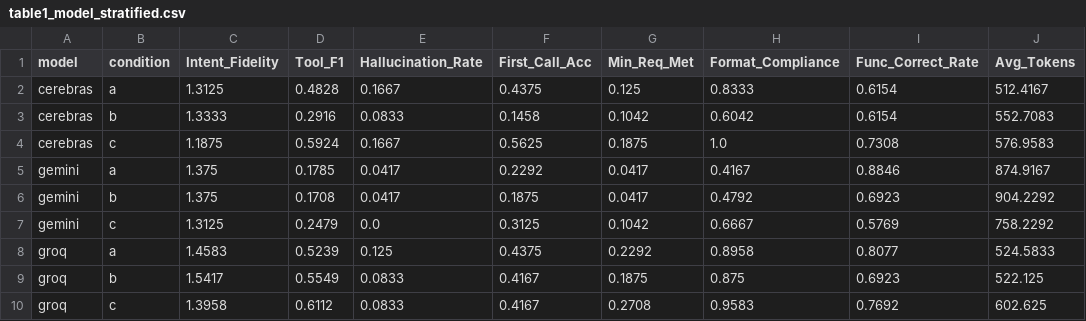
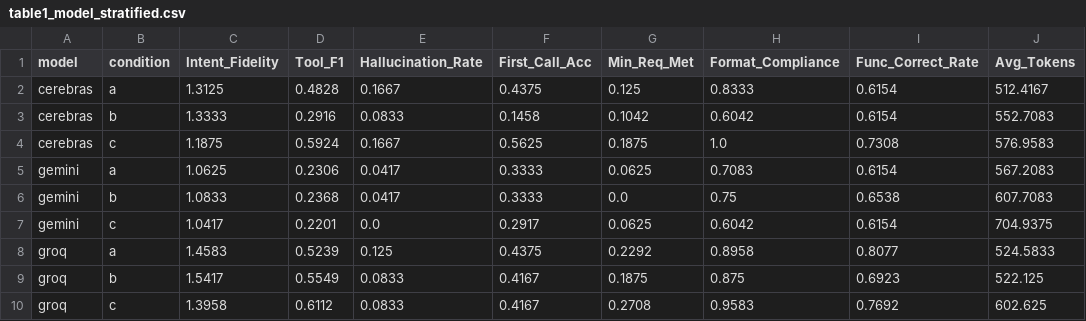
Before and after one commit to SampurnGupta/DevPrompt, a CSV file: data/table1_model_stratified.csv, drawn as a sheet.

Commit message:
chore: update Gemini model to 2.5-flash and re-run all scoring, analysis, and figures

```diff
--- a/data/table1_model_stratified.csv
+++ b/data/table1_model_stratified.csv
@@ -4,5 +4,5 @@ cerebras,b,1.3333,0.2916,0.0833,0.1458,0.1042,0.6042,0.6154,552.7083
 cerebras,c,1.1875,0.5924,0.1667,0.5625,0.1875,1.0,0.7308,576.9583
-gemini,a,1.375,0.1785,0.0417,0.2292,0.0417,0.4167,0.8846,874.9167
-gemini,b,1.375,0.1708,0.0417,0.1875,0.0417,0.4792,0.6923,904.2292
-gemini,c,1.3125,0.2479,0.0,0.3125,0.1042,0.6667,0.5769,758.2292
+gemini,a,1.0625,0.2306,0.0417,0.3333,0.0625,0.7083,0.6154,567.2083
+gemini,b,1.0833,0.2368,0.0417,0.3333,0.0,0.75,0.6538,607.7083
+gemini,c,1.0417,0.2201,0.0,0.2917,0.0625,0.6042,0.6154,704.9375
 groq,a,1.4583,0.5239,0.125,0.4375,0.2292,0.8958,0.8077,524.5833
```
Also changed, not shown: data/table1_condition_overall.csv, data/table2_model_condition.csv, 20 other files.
